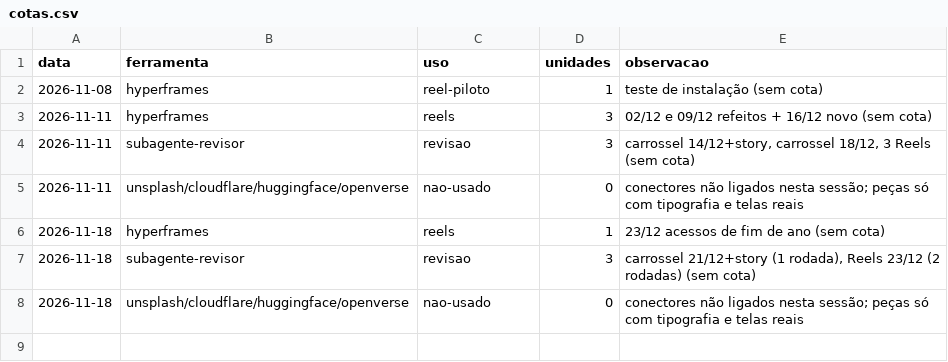
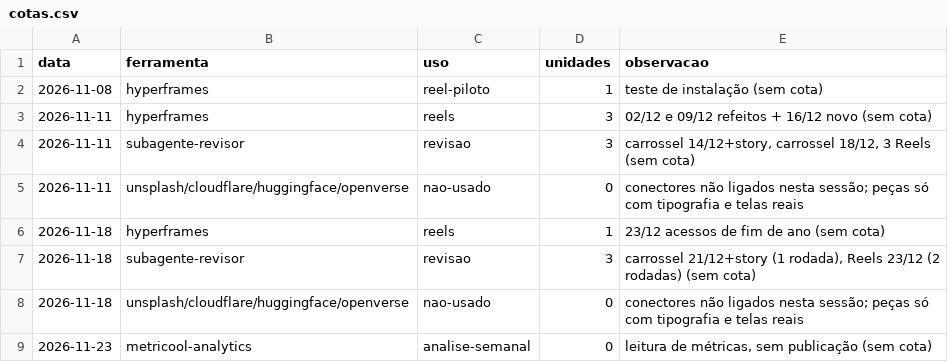
Before and after one commit to moovegestaoinstagram/moovegestaoinstagram, a CSV file: registro/cotas.csv, drawn as a sheet.

```diff
--- a/registro/cotas.csv
+++ b/registro/cotas.csv
@@ -8 +8,2 @@ data,ferramenta,uso,unidades,observacao
 2026-11-18,unsplash/cloudflare/huggingface/openverse,nao-usado,0,"conectores não ligados nesta sessão; peças só com tipografia e telas reais"
+2026-11-23,metricool-analytics,analise-semanal,0,"leitura de métricas, sem publicação (sem cota)"
```
Also changed, not shown: registro/metricas.csv, 2 other files.
